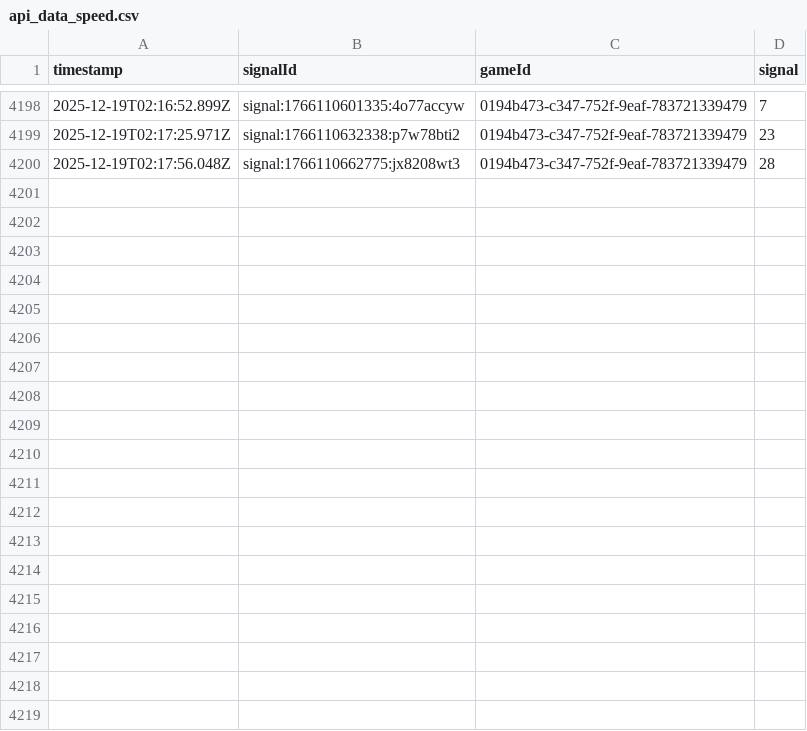
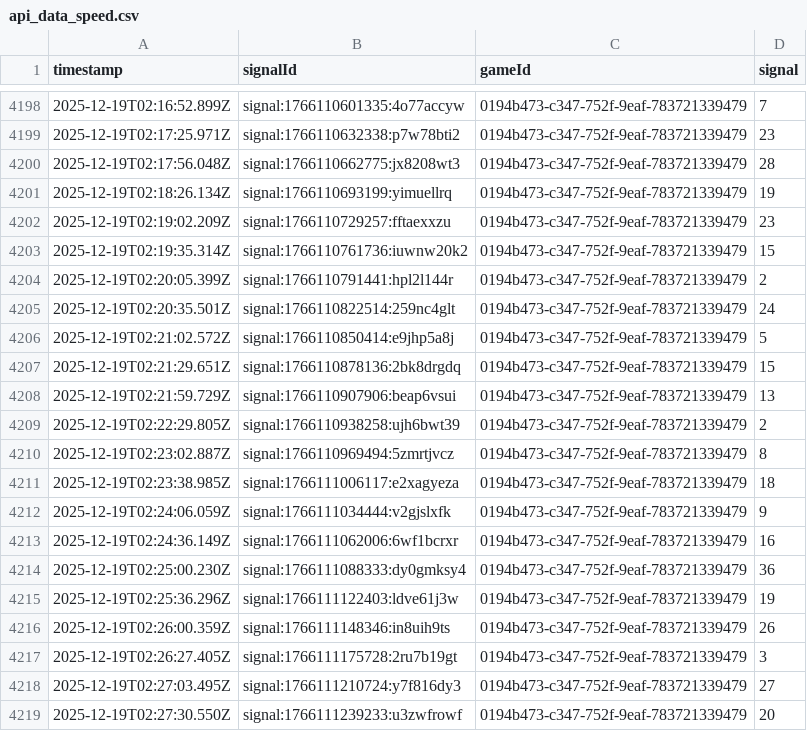
Before and after one commit to programadorFB/roleta3, a CSV file: api_data_speed.csv, drawn as a sheet; only a part is shown, gaps mark what is left out; the diff covers the shown part only; the diff names each change by its address in the sheet, - before the commit and + after, or states it on an @@ line.

```diff
--- a/api_data_speed.csv
+++ b/api_data_speed.csv
+row 4201: 2025-12-19T02:18:26.134Z | signal:1766110693199:yimuellrq | 0194b473-c347-752f-9eaf-783721339479 | 19
+row 4202: 2025-12-19T02:19:02.209Z | signal:1766110729257:fftaexxzu | 0194b473-c347-752f-9eaf-783721339479 | 23
+row 4203: 2025-12-19T02:19:35.314Z | signal:1766110761736:iuwnw20k2 | 0194b473-c347-752f-9eaf-783721339479 | 15
+row 4204: 2025-12-19T02:20:05.399Z | signal:1766110791441:hpl2l144r | 0194b473-c347-752f-9eaf-783721339479 | 2
+row 4205: 2025-12-19T02:20:35.501Z | signal:1766110822514:259nc4glt | 0194b473-c347-752f-9eaf-783721339479 | 24
+row 4206: 2025-12-19T02:21:02.572Z | signal:1766110850414:e9jhp5a8j | 0194b473-c347-752f-9eaf-783721339479 | 5
+row 4207: 2025-12-19T02:21:29.651Z | signal:1766110878136:2bk8drgdq | 0194b473-c347-752f-9eaf-783721339479 | 15
+row 4208: 2025-12-19T02:21:59.729Z | signal:1766110907906:beap6vsui | 0194b473-c347-752f-9eaf-783721339479 | 13
+row 4209: 2025-12-19T02:22:29.805Z | signal:1766110938258:ujh6bwt39 | 0194b473-c347-752f-9eaf-783721339479 | 2
+row 4210: 2025-12-19T02:23:02.887Z | signal:1766110969494:5zmrtjvcz | 0194b473-c347-752f-9eaf-783721339479 | 8
+row 4211: 2025-12-19T02:23:38.985Z | signal:1766111006117:e2xagyeza | 0194b473-c347-752f-9eaf-783721339479 | 18
+row 4212: 2025-12-19T02:24:06.059Z | signal:1766111034444:v2gjslxfk | 0194b473-c347-752f-9eaf-783721339479 | 9
+row 4213: 2025-12-19T02:24:36.149Z | signal:1766111062006:6wf1bcrxr | 0194b473-c347-752f-9eaf-783721339479 | 16
+row 4214: 2025-12-19T02:25:00.230Z | signal:1766111088333:dy0gmksy4 | 0194b473-c347-752f-9eaf-783721339479 | 36
+row 4215: 2025-12-19T02:25:36.296Z | signal:1766111122403:ldve61j3w | 0194b473-c347-752f-9eaf-783721339479 | 19
+row 4216: 2025-12-19T02:26:00.359Z | signal:1766111148346:in8uih9ts | 0194b473-c347-752f-9eaf-783721339479 | 26
+row 4217: 2025-12-19T02:26:27.405Z | signal:1766111175728:2ru7b19gt | 0194b473-c347-752f-9eaf-783721339479 | 3
+row 4218: 2025-12-19T02:27:03.495Z | signal:1766111210724:y7f816dy3 | 0194b473-c347-752f-9eaf-783721339479 | 27
+row 4219: 2025-12-19T02:27:30.550Z | signal:1766111239233:u3zwfrowf | 0194b473-c347-752f-9eaf-783721339479 | 20
```
Also changed, not shown: 14 added rows elsewhere in this file, api_data_brasileira.csv, api_data_brasileiraplay.csv, 4 other files.
